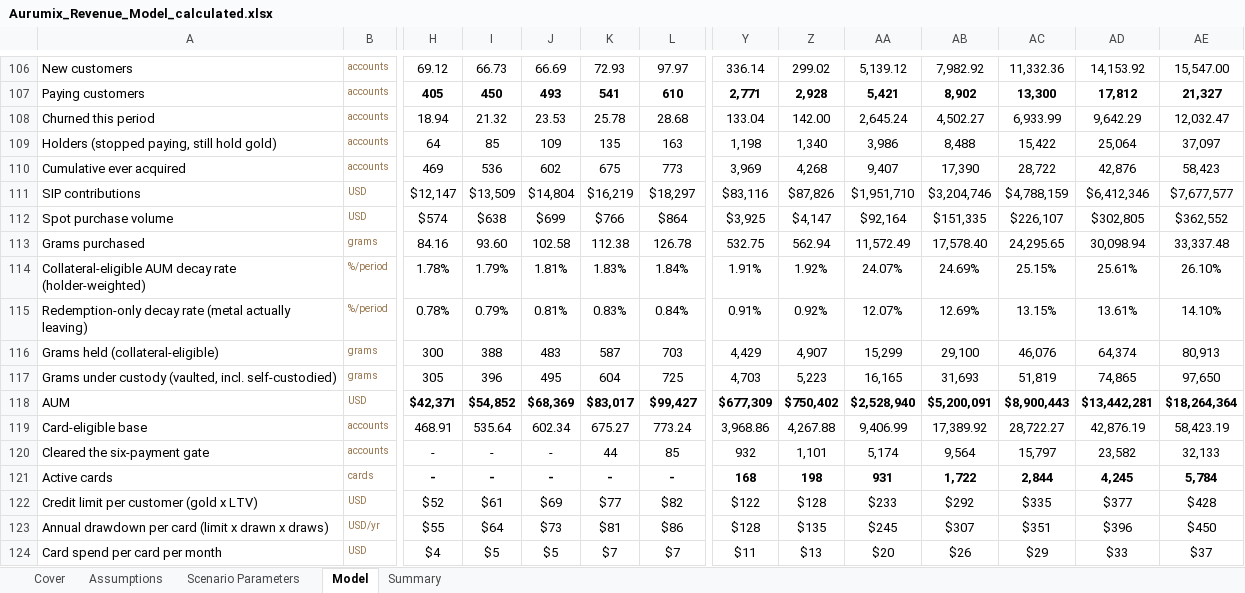
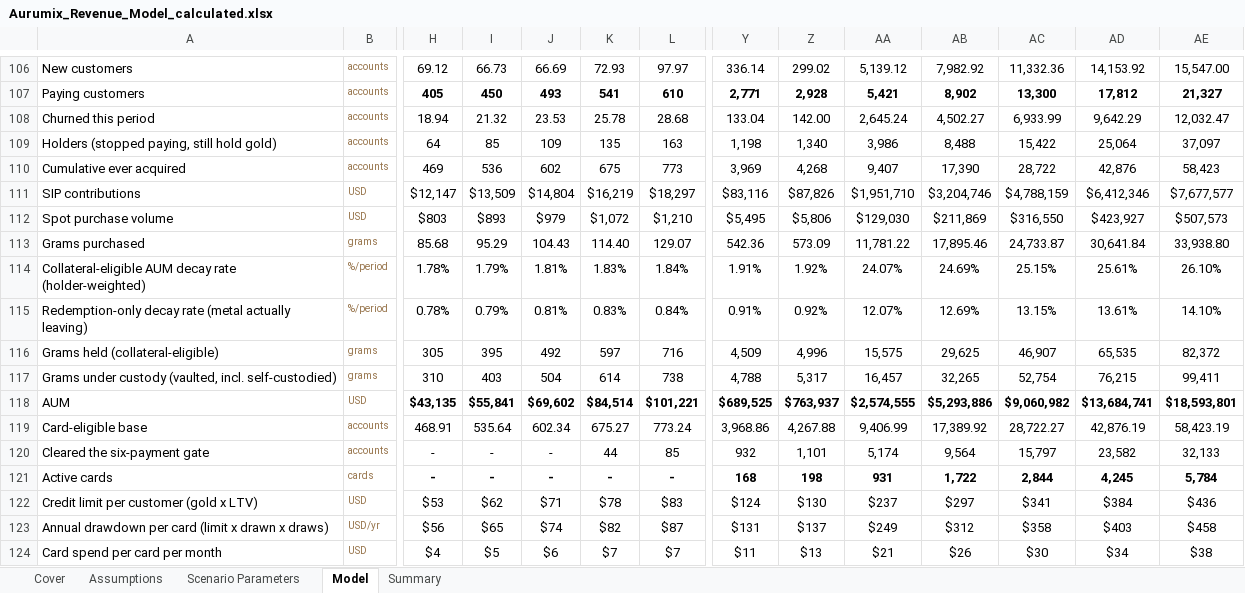
Before and after one commit to Abdsys/Aurumix, an Excel workbook: deliverables/4-revenue-modeling/tools/Aurumix_Revenue_Model_calculated.xlsx, sheet Model, drawn as a sheet; only a part is shown, gaps mark what is left out; values as stored, in another font and other column widths than the file's, no borders; removed rows and columns are numbered as before the commit, all else as after; rows hold the shown columns only; the diff covers the shown part only; the diff names each change by its address in the sheet, - before the commit and + after, or states it on an @@ line.

```diff
--- a/deliverables/4-revenue-modeling/tools/Aurumix_Revenue_Model_calculated.xlsx (sheet Model)
+++ b/deliverables/4-revenue-modeling/tools/Aurumix_Revenue_Model_calculated.xlsx (sheet Model)
-row 112: Spot purchase volume | USD | $574 | $638 | $699 | $766 | $864 | $3,925 | $4,147 | $92,164 | $151,335 | $226,107 | $302,805 | $362,552
-row 113: Grams purchased | grams | 84.16 | 93.60 | 102.58 | 112.38 | 126.78 | 532.75 | 562.94 | 11,572.49 | 17,578.40 | 24,295.65 | 30,098.94 | 33,337.48
+row 112: Spot purchase volume | USD | $803 | $893 | $979 | $1,072 | $1,210 | $5,495 | $5,806 | $129,030 | $211,869 | $316,550 | $423,927 | $507,573
+row 113: Grams purchased | grams | 85.68 | 95.29 | 104.43 | 114.40 | 129.07 | 542.36 | 573.09 | 11,781.22 | 17,895.46 | 24,733.87 | 30,641.84 | 33,938.80
-row 116: Grams held (collateral-eligible) | grams | 300 | 388 | 483 | 587 | 703 | 4,429 | 4,907 | 15,299 | 29,100 | 46,076 | 64,374 | 80,913
-row 117: Grams under custody (vaulted, incl. self-custodied) | grams | 305 | 396 | 495 | 604 | 725 | 4,703 | 5,223 | 16,165 | 31,693 | 51,819 | 74,865 | 97,650
-row 118: AUM | USD | $42,371 | $54,852 | $68,369 | $83,017 | $99,427 | $677,309 | $750,402 | $2,528,940 | $5,200,091 | $8,900,443 | $13,442,281 | $18,264,364
+row 116: Grams held (collateral-eligible) | grams | 305 | 395 | 492 | 597 | 716 | 4,509 | 4,996 | 15,575 | 29,625 | 46,907 | 65,535 | 82,372
+row 117: Grams under custody (vaulted, incl. self-custodied) | grams | 310 | 403 | 504 | 614 | 738 | 4,788 | 5,317 | 16,457 | 32,265 | 52,754 | 76,215 | 99,411
+row 118: AUM | USD | $43,135 | $55,841 | $69,602 | $84,514 | $101,221 | $689,525 | $763,937 | $2,574,555 | $5,293,886 | $9,060,982 | $13,684,741 | $18,593,801
-row 122: Credit limit per customer (gold x LTV) | USD | $52 | $61 | $69 | $77 | $82 | $122 | $128 | $233 | $292 | $335 | $377 | $428
-row 123: Annual drawdown per card (limit x drawn x draws) | USD/yr | $55 | $64 | $73 | $81 | $86 | $128 | $135 | $245 | $307 | $351 | $396 | $450
+row 122: Credit limit per customer (gold x LTV) | USD | $53 | $62 | $71 | $78 | $83 | $124 | $130 | $237 | $297 | $341 | $384 | $436
+row 123: Annual drawdown per card (limit x drawn x draws) | USD/yr | $56 | $65 | $74 | $82 | $87 | $131 | $137 | $249 | $312 | $358 | $403 | $458
-J124: $5
+J124: $6
-AA124: $20
+AA124: $21
-AC124: $29
+AC124: $30
-AD124: $33
+AD124: $34
-AE124: $37
+AE124: $38
```
Also changed, not shown: 13 added rows, 13 removed rows and 165 edited cells elsewhere in this sheet, sheet Summary, sheet Assumptions, deliverables/4-revenue-modeling/tools/Aurumix_Revenue_Model.xlsx, 1 other file.
